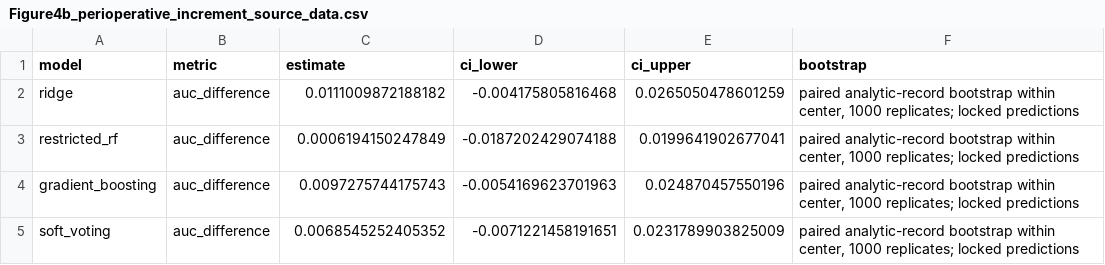
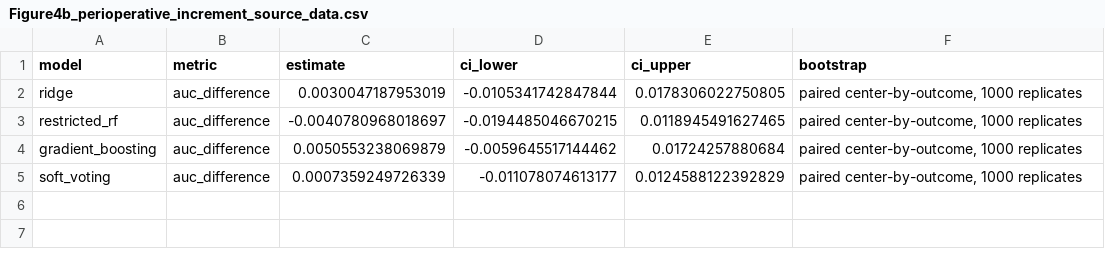
Before and after one commit to blanchzll/outcome-measurement-transport, a CSV file: results/figure_source_data/SupplementaryFigure1/Figure4b_perioperative_increment_source_data.csv, drawn as a sheet.

Commit message:
Freeze JTM outcome-measurement transport release

```diff
--- a/results/figure_source_data/SupplementaryFigure1/Figure4b_perioperative_increment_source_data.csv
+++ b/results/figure_source_data/SupplementaryFigure1/Figure4b_perioperative_increment_source_data.csv
@@ -1,5 +1,5 @@
 model,metric,estimate,ci_lower,ci_upper,bootstrap
-ridge,auc_difference,0.0111009872188182,-0.004175805816468,0.0265050478601259,"paired analytic-record bootstrap within center, 1000 replicates; locked predictions"
-restricted_rf,auc_difference,0.0006194150247849,-0.0187202429074188,0.0199641902677041,"paired analytic-record bootstrap within center, 1000 replicates; locked predictions"
-gradient_boosting,auc_difference,0.0097275744175743,-0.0054169623701963,0.024870457550196,"paired analytic-record bootstrap within center, 1000 replicates; locked predictions"
-soft_voting,auc_difference,0.0068545252405352,-0.0071221458191651,0.0231789903825009,"paired analytic-record bootstrap within center, 1000 replicates; locked predictions"
+ridge,auc_difference,0.0030047187953019,-0.0105341742847844,0.0178306022750805,"paired center-by-outcome, 1000 replicates"
+restricted_rf,auc_difference,-0.0040780968018697,-0.0194485046670215,0.0118945491627465,"paired center-by-outcome, 1000 replicates"
+gradient_boosting,auc_difference,0.0050553238069879,-0.0059645517144462,0.01724257880684,"paired center-by-outcome, 1000 replicates"
+soft_voting,auc_difference,0.0007359249726339,-0.011078074613177,0.0124588122392829,"paired center-by-outcome, 1000 replicates"
```
Also changed, not shown: results/figure_source_data/SupplementaryFigure13/SupplementaryFigure13_empirical_schedule_sensitivity_source_data.csv, results/figure_source_data/SupplementaryFigure2/Figure5a_burden_event_capture_source_data.csv, 25 other files.
